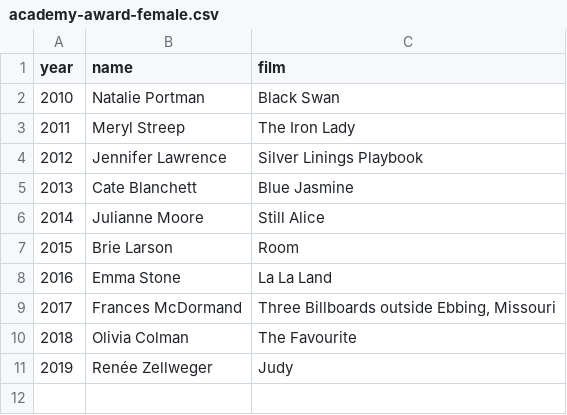
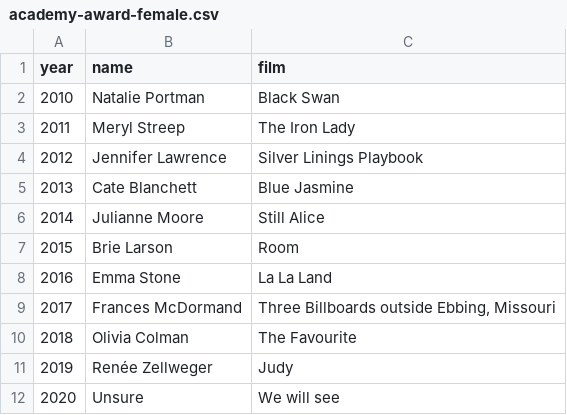
Before and after one commit to AholaTuni/films, a CSV file: academy-award-female.csv, drawn as a sheet.

Commit message:
added entry for 2020

```diff
--- a/academy-award-female.csv
+++ b/academy-award-female.csv
@@ -11 +11,2 @@ year,name,film
 2019,"Renée Zellweger","Judy"
+2020,"Unsure","We will see"
```
